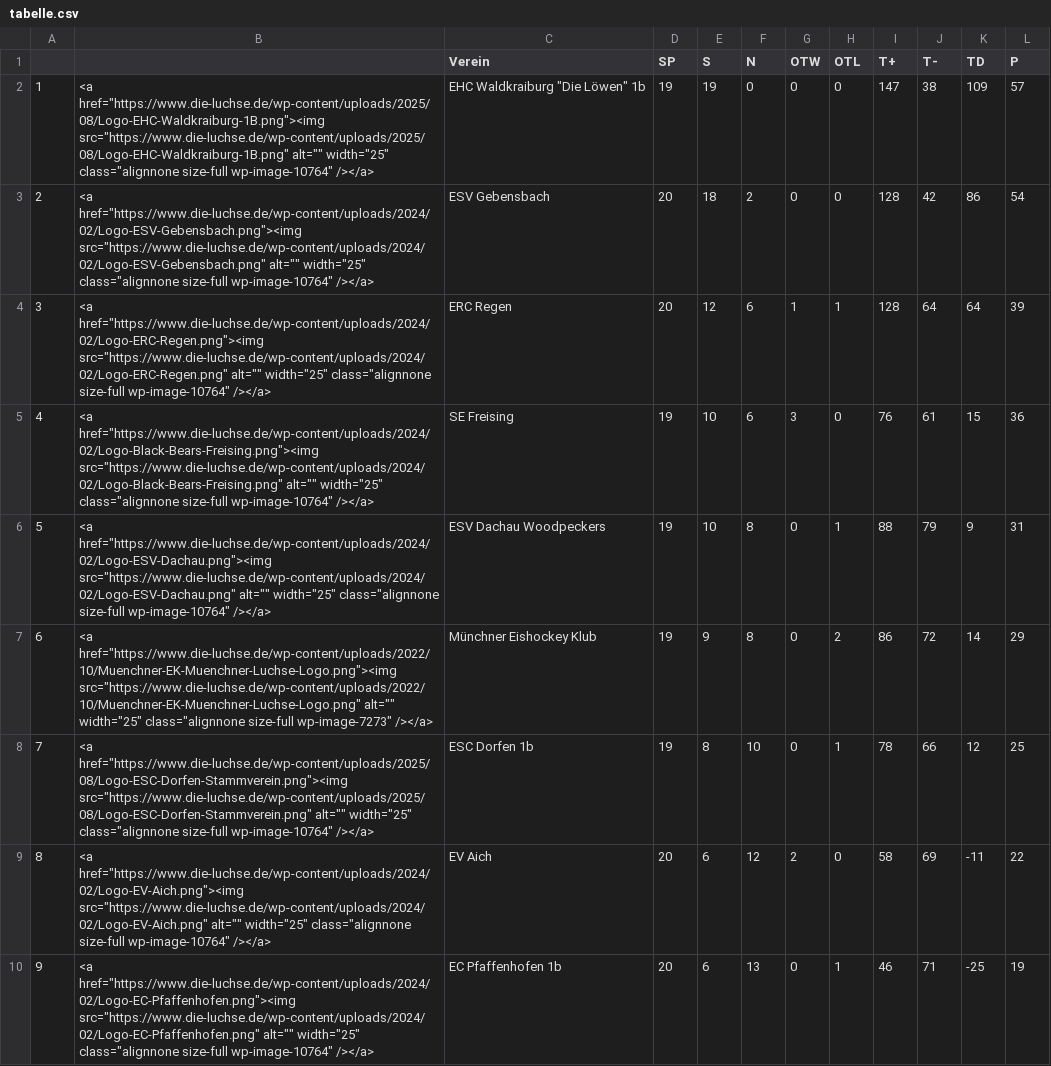
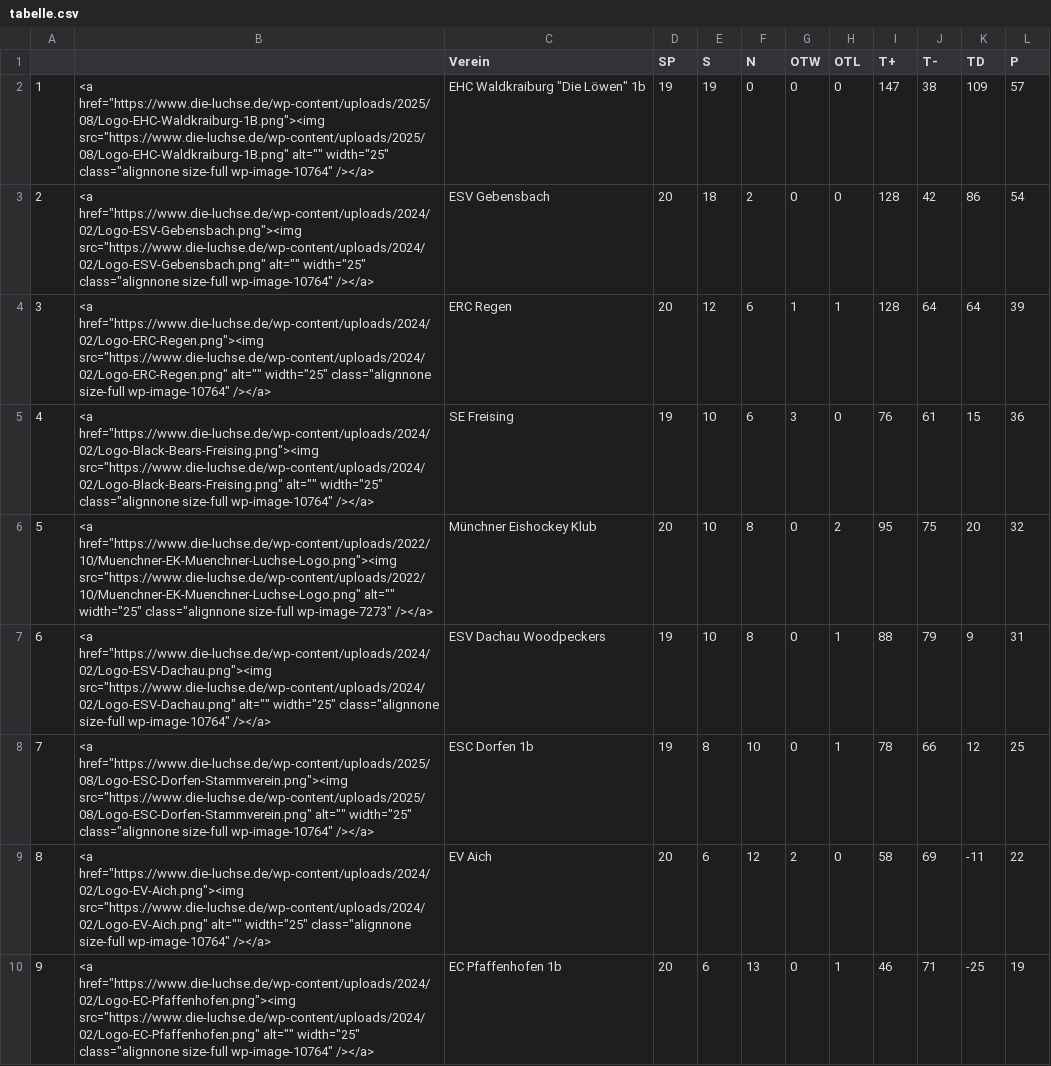
Before and after one commit to lpkiemes/mek-autotabelle, a CSV file: tabelle.csv, drawn as a sheet; only a part is shown; the diff covers the shown part only.

```diff
--- a/tabelle.csv
+++ b/tabelle.csv
@@ -5,4 +5,4 @@
 4,"<a href=""https://www.die-luchse.de/wp-content/uploads/2024/02/Logo-Black-Bears-Freising.png""><img src=""https://www.die-luchse.de/wp-content/uploads/2024/02/Logo-Black-Bears-Freising.png"" alt="""" width=""25"" class=""alignnone size-full wp-image-10764"" /></a>",SE Freising,19,10,6,3,0,76,61,15,36
-5,"<a href=""https://www.die-luchse.de/wp-content/uploads/2024/02/Logo-ESV-Dachau.png""><img src=""https://www.die-luchse.de/wp-content/uploads/2024/02/Logo-ESV-Dachau.png"" alt="""" width=""25"" class=""alignnone size-full wp-image-10764"" /></a>",ESV Dachau Woodpeckers,19,10,8,0,1,88,79,9,31
-6,"<a href=""https://www.die-luchse.de/wp-content/uploads/2022/10/Muenchner-EK-Muenchner-Luchse-Logo.png""><img src=""https://www.die-luchse.de/wp-content/uploads/2022/10/Muenchner-EK-Muenchner-Luchse-Logo.png"" alt="""" width=""25"" class=""alignnone size-full wp-image-7273"" /></a>",Münchner Eishockey Klub,19,9,8,0,2,86,72,14,29
+5,"<a href=""https://www.die-luchse.de/wp-content/uploads/2022/10/Muenchner-EK-Muenchner-Luchse-Logo.png""><img src=""https://www.die-luchse.de/wp-content/uploads/2022/10/Muenchner-EK-Muenchner-Luchse-Logo.png"" alt="""" width=""25"" class=""alignnone size-full wp-image-7273"" /></a>",Münchner Eishockey Klub,20,10,8,0,2,95,75,20,32
+6,"<a href=""https://www.die-luchse.de/wp-content/uploads/2024/02/Logo-ESV-Dachau.png""><img src=""https://www.die-luchse.de/wp-content/uploads/2024/02/Logo-ESV-Dachau.png"" alt="""" width=""25"" class=""alignnone size-full wp-image-10764"" /></a>",ESV Dachau Woodpeckers,19,10,8,0,1,88,79,9,31
 7,"<a href=""https://www.die-luchse.de/wp-content/uploads/2025/08/Logo-ESC-Dorfen-Stammverein.png""><img src=""https://www.die-luchse.de/wp-content/uploads/2025/08/Logo-ESC-Dorfen-Stammverein.png"" alt="""" width=""25"" class=""alignnone size-full wp-image-10764"" /></a>",ESC Dorfen 1b,19,8,10,0,1,78,66,12,25
```
Also changed, not shown: 5 edited cells elsewhere in this file, tabelle_U13.csv, tabelle_U15.csv.
